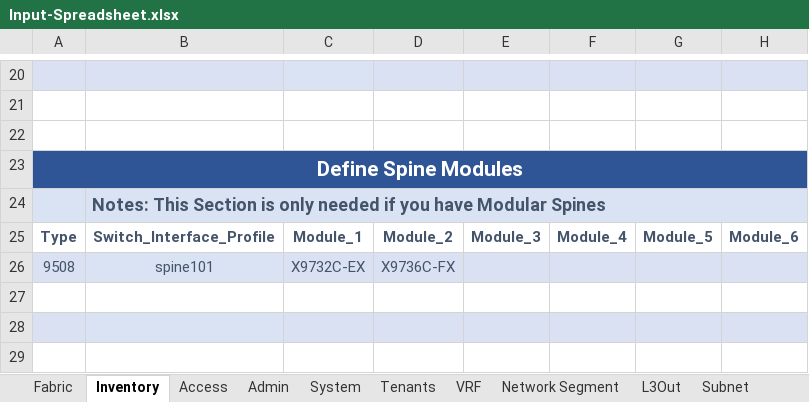
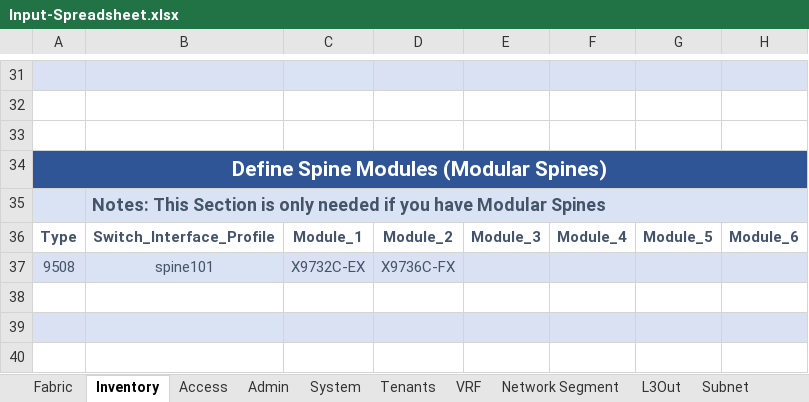
Before and after one commit to scotttyso/iac, an Excel workbook: Input-Spreadsheet.xlsx, sheet Inventory, drawn as a sheet; only a part is shown, gaps mark what is left out; values as stored, in another font and other column widths than the file's, no borders; conditional formats not drawn; addresses are those after the commit; the diff covers the shown part only; the diff names each change by its address in the sheet, - before the commit and + after, or states it on an @@ line.

```diff
--- a/Input-Spreadsheet.xlsx (sheet Inventory)
+++ b/Input-Spreadsheet.xlsx (sheet Inventory)
-A34: Define Spine Modules
+A34: Define Spine Modules (Modular Spines)
```
Also changed, not shown: 9 added rows, 9 removed rows and 2 moved rows elsewhere in this sheet, other sheet tabs, 11 other files.
